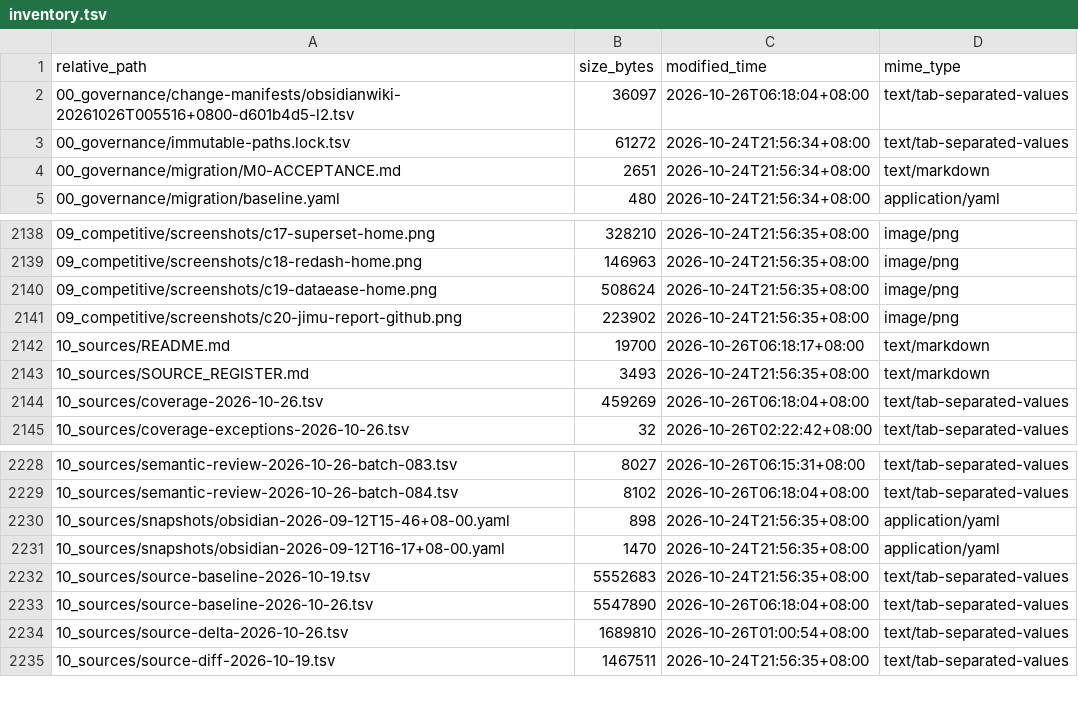
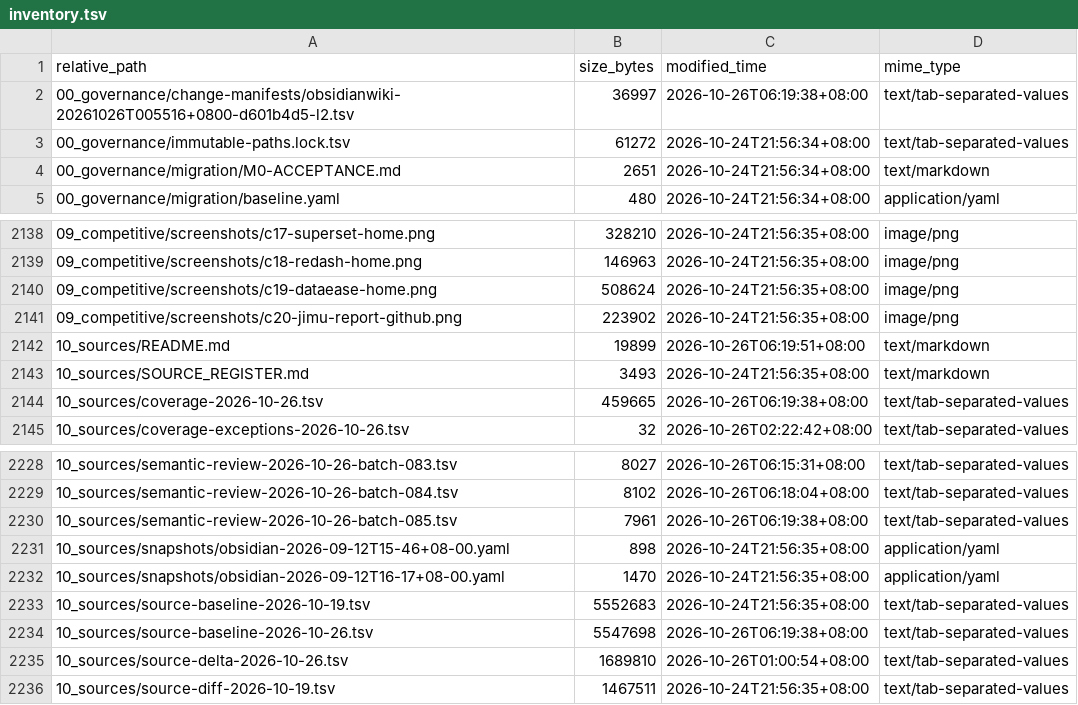
Before and after one commit to davyzhong/FLOW, a TSV file: docs/knowledge-base/99_manifest/inventory.tsv, drawn as a sheet; only a part is shown, gaps mark what is left out.

```diff
--- a/docs/knowledge-base/99_manifest/inventory.tsv
+++ b/docs/knowledge-base/99_manifest/inventory.tsv
@@ -1,3 +1,3 @@
 relative_path	size_bytes	modified_time	mime_type
-00_governance/change-manifests/obsidianwiki-20261026T005516+0800-d601b4d5-l2.tsv	36097	2026-10-26T06:18:04+08:00	text/tab-separated-values
+00_governance/change-manifests/obsidianwiki-20261026T005516+0800-d601b4d5-l2.tsv	36997	2026-10-26T06:19:38+08:00	text/tab-separated-values
 00_governance/immutable-paths.lock.tsv	61272	2026-10-24T21:56:34+08:00	text/tab-separated-values
@@ -2141,5 +2141,5 @@ relative_path	size_bytes	modified_time	mime_type
 09_competitive/screenshots/c20-jimu-report-github.png	223902	2026-10-24T21:56:35+08:00	image/png
-10_sources/README.md	19700	2026-10-26T06:18:17+08:00	text/markdown
+10_sources/README.md	19899	2026-10-26T06:19:51+08:00	text/markdown
 10_sources/SOURCE_REGISTER.md	3493	2026-10-24T21:56:35+08:00	text/markdown
-10_sources/coverage-2026-10-26.tsv	459269	2026-10-26T06:18:04+08:00	text/tab-separated-values
+10_sources/coverage-2026-10-26.tsv	459665	2026-10-26T06:19:38+08:00	text/tab-separated-values
 10_sources/coverage-exceptions-2026-10-26.tsv	32	2026-10-26T02:22:42+08:00	text/tab-separated-values
@@ -2229,2 +2229,3 @@ relative_path	size_bytes	modified_time	mime_type
 10_sources/semantic-review-2026-10-26-batch-084.tsv	8102	2026-10-26T06:18:04+08:00	text/tab-separated-values
+10_sources/semantic-review-2026-10-26-batch-085.tsv	7961	2026-10-26T06:19:38+08:00	text/tab-separated-values
 10_sources/snapshots/obsidian-2026-09-12T15-46+08-00.yaml	898	2026-10-24T21:56:35+08:00	application/yaml
@@ -2232,3 +2233,3 @@ relative_path	size_bytes	modified_time	mime_type
 10_sources/source-baseline-2026-10-19.tsv	5552683	2026-10-24T21:56:35+08:00	text/tab-separated-values
-10_sources/source-baseline-2026-10-26.tsv	5547890	2026-10-26T06:18:04+08:00	text/tab-separated-values
+10_sources/source-baseline-2026-10-26.tsv	5547698	2026-10-26T06:19:38+08:00	text/tab-separated-values
 10_sources/source-delta-2026-10-26.tsv	1689810	2026-10-26T01:00:54+08:00	text/tab-separated-values
```
Also changed, not shown: docs/knowledge-base/00_governance/change-manifests/obsidianwiki-20261026T005516+0800-d601b4d5-l2.tsv, docs/knowledge-base/10_sources/coverage-2026-10-26.tsv, 9 other files.
